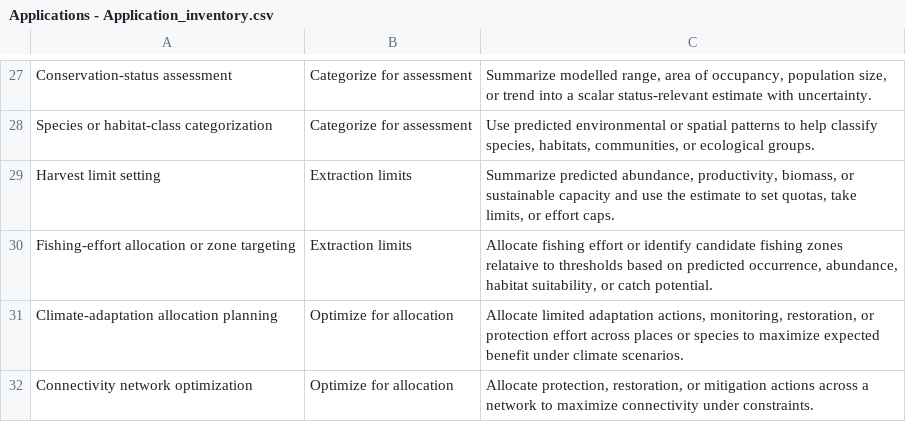
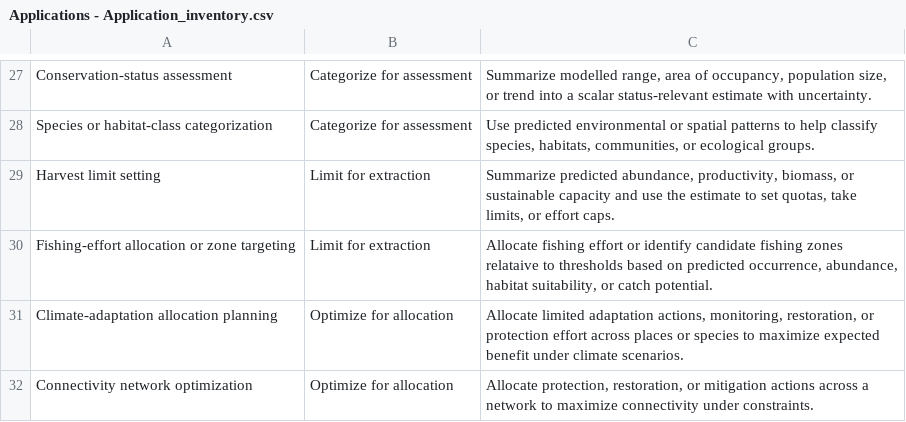
Before and after one commit to borealbirds/SDM_criteria, a CSV file: Applications - Application_inventory.csv, drawn as a sheet; only a part is shown, gaps mark what is left out.

Commit message:
Fix category typo

```diff
--- a/Applications - Application_inventory.csv
+++ b/Applications - Application_inventory.csv
@@ -28,4 +28,4 @@ Conservation-status assessment,Categorize for assessment,"Summarize modelled ran
 Species or habitat-class categorization,Categorize for assessment,"Use predicted environmental or spatial patterns to help classify species, habitats, communities, or ecological groups."
-Harvest limit setting,Extraction limits,"Summarize predicted abundance, productivity, biomass, or sustainable capacity and use the estimate to set quotas, take limits, or effort caps."
-Fishing-effort allocation or zone targeting,Extraction limits,"Allocate fishing effort or identify candidate fishing zones relataive to thresholds based on predicted occurrence, abundance, habitat suitability, or catch potential."
+Harvest limit setting,Limit for extraction,"Summarize predicted abundance, productivity, biomass, or sustainable capacity and use the estimate to set quotas, take limits, or effort caps."
+Fishing-effort allocation or zone targeting,Limit for extraction,"Allocate fishing effort or identify candidate fishing zones relataive to thresholds based on predicted occurrence, abundance, habitat suitability, or catch potential."
 Climate-adaptation allocation planning,Optimize for allocation,"Allocate limited adaptation actions, monitoring, restoration, or protection effort across places or species to maximize expected benefit under climate scenarios."
```
